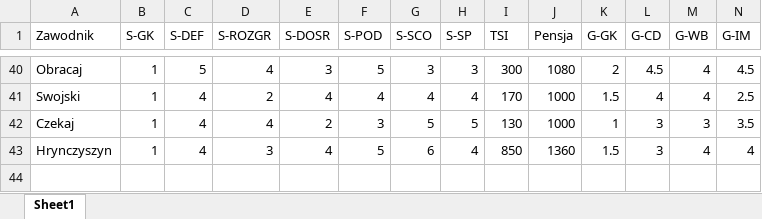
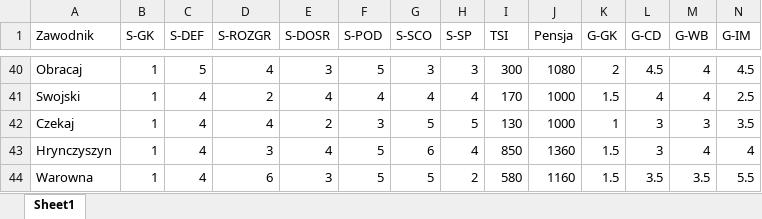
Before and after one commit to razor-blue/Hattrick_Scrapper, an Excel workbook: src/data/SkilePromowanychJuniorow1.xlsx, sheet Sheet1, drawn as a sheet; only a part is shown, gaps mark what is left out; values as stored, in another font and other column widths than the file's, no borders; conditional formats not drawn; rows hold the shown columns only; the diff names each change by its address in the sheet, - before the commit and + after, or states it on an @@ line.

```diff
--- a/src/data/SkilePromowanychJuniorow1.xlsx (sheet Sheet1)
+++ b/src/data/SkilePromowanychJuniorow1.xlsx (sheet Sheet1)
+row 44: Warowna | 1 | 4 | 6 | 3 | 5 | 5 | 2 | 580 | 1160 | 1.5 | 3.5 | 3.5 | 5.5
```
Also changed, not shown: 4 other files.
